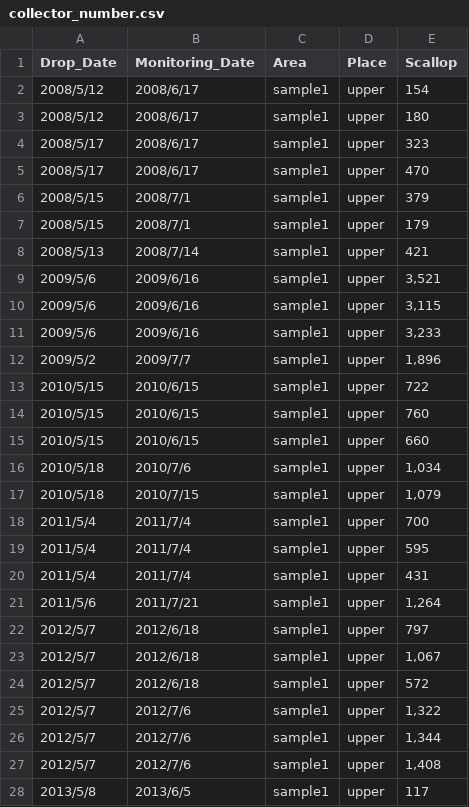
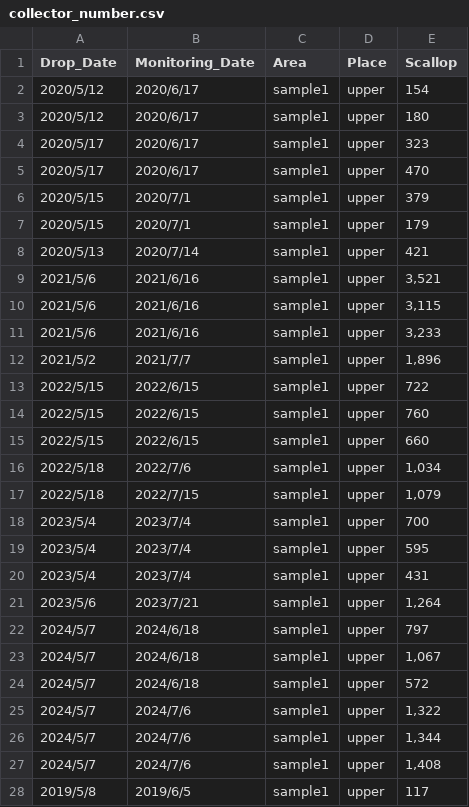
Before and after one commit to sharkbot952/demo, a CSV file: data/collector_number.csv, drawn as a sheet; only a part is shown; the diff covers the shown part only.

```diff
--- a/data/collector_number.csv
+++ b/data/collector_number.csv
@@ -1,28 +1,28 @@
 Drop_Date,Monitoring_Date,Area,Place,Scallop
-2008/5/12,2008/6/17,sample1,upper,154
-2008/5/12,2008/6/17,sample1,upper,180
-2008/5/17,2008/6/17,sample1,upper,323
-2008/5/17,2008/6/17,sample1,upper,470
-2008/5/15,2008/7/1,sample1,upper,379
-2008/5/15,2008/7/1,sample1,upper,179
-2008/5/13,2008/7/14,sample1,upper,421
-2009/5/6,2009/6/16,sample1,upper,"3,521"
-2009/5/6,2009/6/16,sample1,upper,"3,115"
-2009/5/6,2009/6/16,sample1,upper,"3,233"
-2009/5/2,2009/7/7,sample1,upper,"1,896"
-2010/5/15,2010/6/15,sample1,upper,722
-2010/5/15,2010/6/15,sample1,upper,760
-2010/5/15,2010/6/15,sample1,upper,660
-2010/5/18,2010/7/6,sample1,upper,"1,034"
-2010/5/18,2010/7/15,sample1,upper,"1,079"
-2011/5/4,2011/7/4,sample1,upper,700
-2011/5/4,2011/7/4,sample1,upper,595
-2011/5/4,2011/7/4,sample1,upper,431
-2011/5/6,2011/7/21,sample1,upper,"1,264"
-2012/5/7,2012/6/18,sample1,upper,797
-2012/5/7,2012/6/18,sample1,upper,"1,067"
-2012/5/7,2012/6/18,sample1,upper,572
-2012/5/7,2012/7/6,sample1,upper,"1,322"
-2012/5/7,2012/7/6,sample1,upper,"1,344"
-2012/5/7,2012/7/6,sample1,upper,"1,408"
-2013/5/8,2013/6/5,sample1,upper,117
+2020/5/12,2020/6/17,sample1,upper,154
+2020/5/12,2020/6/17,sample1,upper,180
+2020/5/17,2020/6/17,sample1,upper,323
+2020/5/17,2020/6/17,sample1,upper,470
+2020/5/15,2020/7/1,sample1,upper,379
+2020/5/15,2020/7/1,sample1,upper,179
+2020/5/13,2020/7/14,sample1,upper,421
+2021/5/6,2021/6/16,sample1,upper,"3,521"
+2021/5/6,2021/6/16,sample1,upper,"3,115"
+2021/5/6,2021/6/16,sample1,upper,"3,233"
+2021/5/2,2021/7/7,sample1,upper,"1,896"
+2022/5/15,2022/6/15,sample1,upper,722
+2022/5/15,2022/6/15,sample1,upper,760
+2022/5/15,2022/6/15,sample1,upper,660
+2022/5/18,2022/7/6,sample1,upper,"1,034"
+2022/5/18,2022/7/15,sample1,upper,"1,079"
+2023/5/4,2023/7/4,sample1,upper,700
+2023/5/4,2023/7/4,sample1,upper,595
+2023/5/4,2023/7/4,sample1,upper,431
+2023/5/6,2023/7/21,sample1,upper,"1,264"
+2024/5/7,2024/6/18,sample1,upper,797
+2024/5/7,2024/6/18,sample1,upper,"1,067"
+2024/5/7,2024/6/18,sample1,upper,572
+2024/5/7,2024/7/6,sample1,upper,"1,322"
+2024/5/7,2024/7/6,sample1,upper,"1,344"
+2024/5/7,2024/7/6,sample1,upper,"1,408"
+2019/5/8,2019/6/5,sample1,upper,117
```
Also changed, not shown: 118 edited cells elsewhere in this file, data/collector_size.csv.
